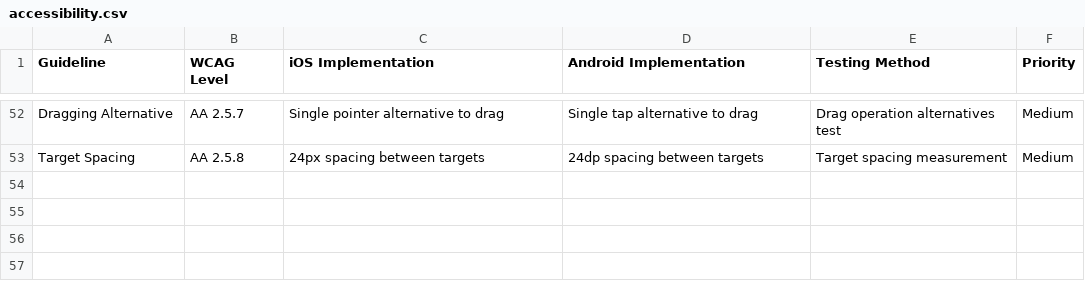
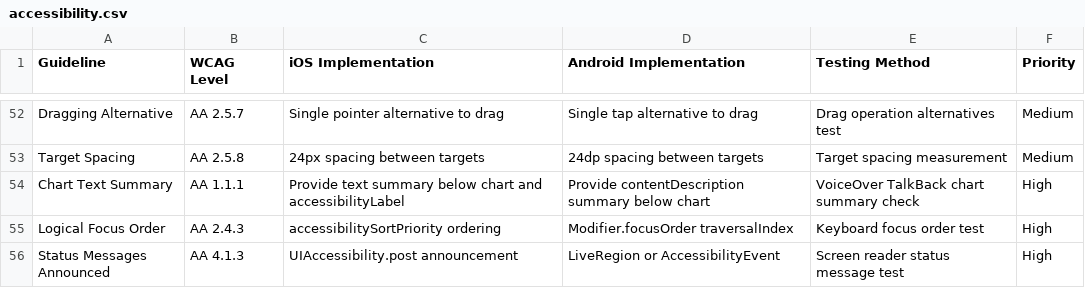
Before and after one commit to po4yka/ui-ux-mobile-skills, a CSV file: cli/assets/.claude/skills/ui-ux-mobile/data/accessibility.csv, drawn as a sheet; only a part is shown, gaps mark what is left out.

Commit message:
Phase 4: accessibility and input

```diff
--- a/cli/assets/.claude/skills/ui-ux-mobile/data/accessibility.csv
+++ b/cli/assets/.claude/skills/ui-ux-mobile/data/accessibility.csv
@@ -53 +53,4 @@ Dragging Alternative,AA 2.5.7,Single pointer alternative to drag,Single tap alte
 Target Spacing,AA 2.5.8,24px spacing between targets,24dp spacing between targets,Target spacing measurement,Medium
+Chart Text Summary,AA 1.1.1,Provide text summary below chart and accessibilityLabel,Provide contentDescription summary below chart,VoiceOver TalkBack chart summary check,High
+Logical Focus Order,AA 2.4.3,accessibilitySortPriority ordering,Modifier.focusOrder traversalIndex,Keyboard focus order test,High
+Status Messages Announced,AA 4.1.3,UIAccessibility.post announcement,LiveRegion or AccessibilityEvent,Screen reader status message test,High
```
Also changed, not shown: cli/assets/.codex/skills/ui-ux-mobile/data/forms.csv, 1 other file.
